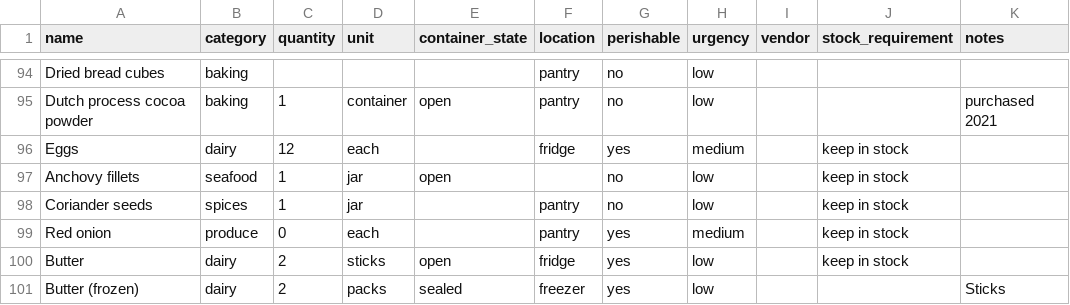
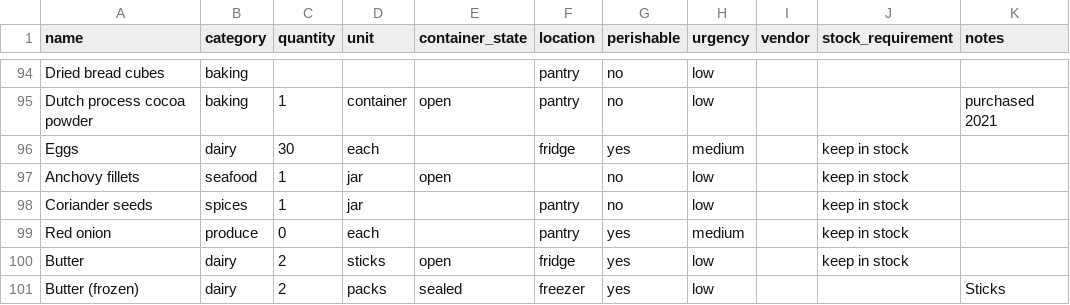
Before and after one commit to lananelson/easypantry, a CSV file: public/pantry.csv, drawn as a sheet; only a part is shown, gaps mark what is left out.

Commit message:
Add 18 purchased eggs to pantry

```diff
--- a/public/pantry.csv
+++ b/public/pantry.csv
@@ -95,3 +95,3 @@ Dried bread cubes,baking,,,,pantry,no,low,,,
 Dutch process cocoa powder,baking,1,container,open,pantry,no,low,,,"purchased 2021"
-Eggs,dairy,12,each,,fridge,yes,medium,,keep in stock,
+Eggs,dairy,30,each,,fridge,yes,medium,,keep in stock,
 Anchovy fillets,seafood,1,jar,open,,no,low,,keep in stock,
```
